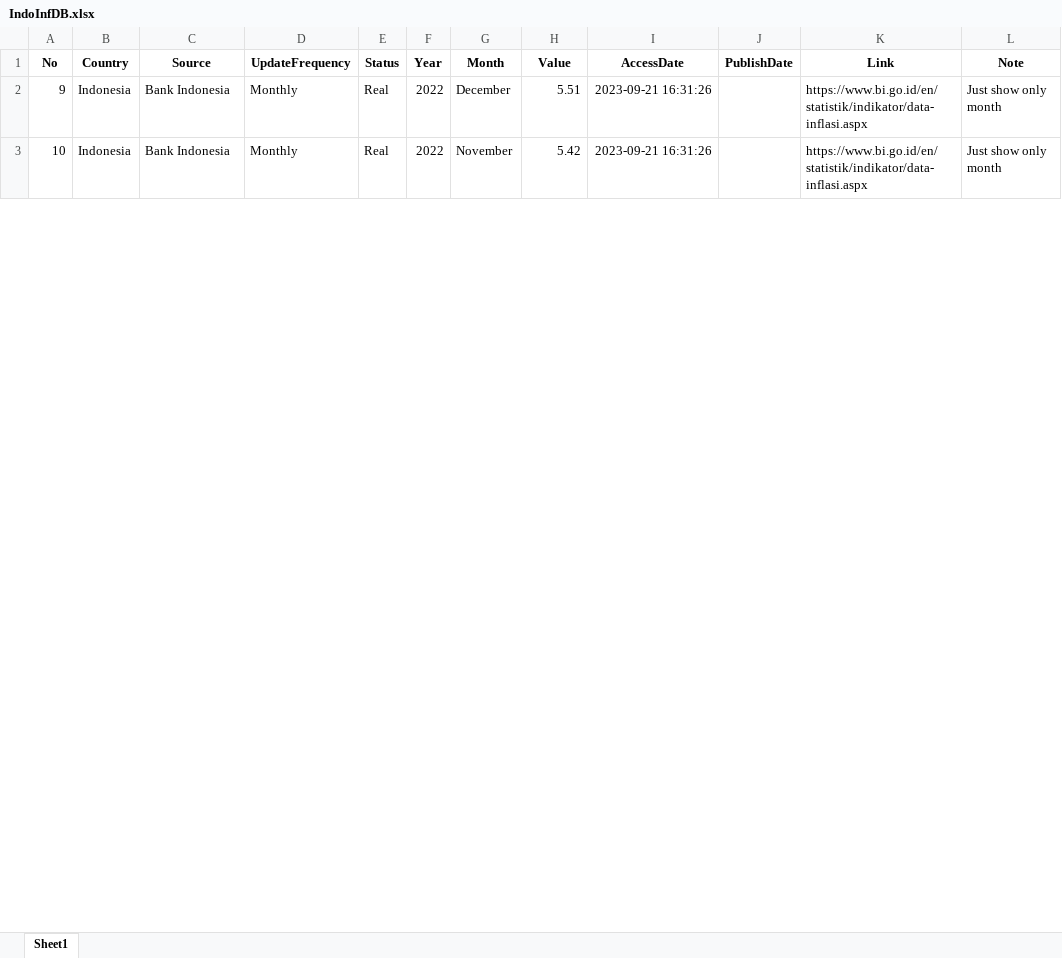
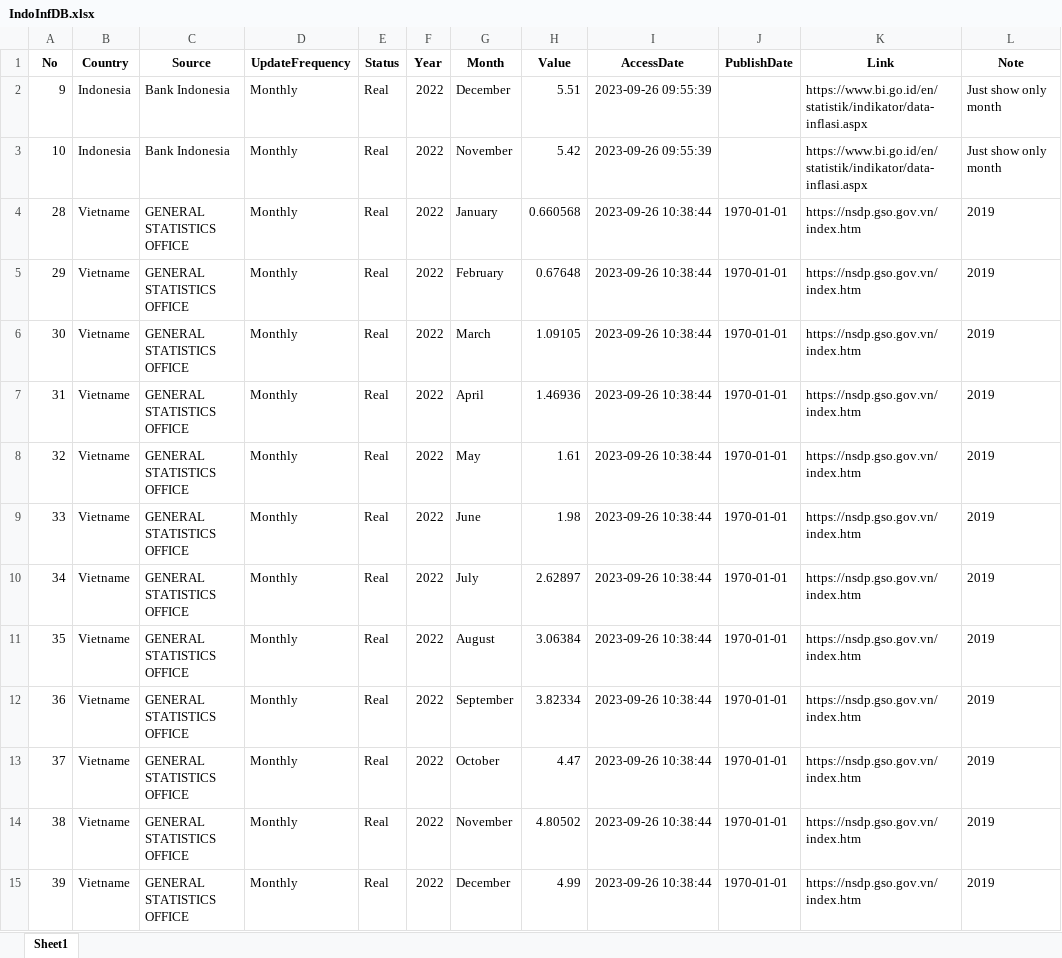
Before and after one commit to SB-Menghorng/Data-management-system-ministry, an Excel workbook: processing/scrape/IndoInflation/DB_Data/IndoInfDB.xlsx, sheet Sheet1, drawn as a sheet; only a part is shown; values as stored, in another font and other column widths than the file's, no borders; the diff covers the shown part only; the diff names each change by its address in the sheet, - before the commit and + after, or states it on an @@ line.

```diff
--- a/processing/scrape/IndoInflation/DB_Data/IndoInfDB.xlsx (sheet Sheet1)
+++ b/processing/scrape/IndoInflation/DB_Data/IndoInfDB.xlsx (sheet Sheet1)
-I2:I3 (AccessDate): 2023-09-21 16:31:26
+I2:I3 (AccessDate): 2023-09-26 09:55:39
+row 4: 28 | Vietname | GENERAL STATISTICS OFFICE | Monthly | Real | 2022 | January | 0.660568 | 2023-09-26 10:38:44 | 1970-01-01 | https://nsdp.gso.gov.vn/index.htm | 2019
+row 5: 29 | Vietname | GENERAL STATISTICS OFFICE | Monthly | Real | 2022 | February | 0.67648 | 2023-09-26 10:38:44 | 1970-01-01 | https://nsdp.gso.gov.vn/index.htm | 2019
+row 6: 30 | Vietname | GENERAL STATISTICS OFFICE | Monthly | Real | 2022 | March | 1.09105 | 2023-09-26 10:38:44 | 1970-01-01 | https://nsdp.gso.gov.vn/index.htm | 2019
+row 7: 31 | Vietname | GENERAL STATISTICS OFFICE | Monthly | Real | 2022 | April | 1.46936 | 2023-09-26 10:38:44 | 1970-01-01 | https://nsdp.gso.gov.vn/index.htm | 2019
+row 8: 32 | Vietname | GENERAL STATISTICS OFFICE | Monthly | Real | 2022 | May | 1.61 | 2023-09-26 10:38:44 | 1970-01-01 | https://nsdp.gso.gov.vn/index.htm | 2019
+row 9: 33 | Vietname | GENERAL STATISTICS OFFICE | Monthly | Real | 2022 | June | 1.98 | 2023-09-26 10:38:44 | 1970-01-01 | https://nsdp.gso.gov.vn/index.htm | 2019
+row 10: 34 | Vietname | GENERAL STATISTICS OFFICE | Monthly | Real | 2022 | July | 2.62897 | 2023-09-26 10:38:44 | 1970-01-01 | https://nsdp.gso.gov.vn/index.htm | 2019
+row 11: 35 | Vietname | GENERAL STATISTICS OFFICE | Monthly | Real | 2022 | August | 3.06384 | 2023-09-26 10:38:44 | 1970-01-01 | https://nsdp.gso.gov.vn/index.htm | 2019
+row 12: 36 | Vietname | GENERAL STATISTICS OFFICE | Monthly | Real | 2022 | September | 3.82334 | 2023-09-26 10:38:44 | 1970-01-01 | https://nsdp.gso.gov.vn/index.htm | 2019
+row 13: 37 | Vietname | GENERAL STATISTICS OFFICE | Monthly | Real | 2022 | October | 4.47 | 2023-09-26 10:38:44 | 1970-01-01 | https://nsdp.gso.gov.vn/index.htm | 2019
+row 14: 38 | Vietname | GENERAL STATISTICS OFFICE | Monthly | Real | 2022 | November | 4.80502 | 2023-09-26 10:38:44 | 1970-01-01 | https://nsdp.gso.gov.vn/index.htm | 2019
+row 15: 39 | Vietname | GENERAL STATISTICS OFFICE | Monthly | Real | 2022 | December | 4.99 | 2023-09-26 10:38:44 | 1970-01-01 | https://nsdp.gso.gov.vn/index.htm | 2019
```
Also changed, not shown: 12 added rows and 20 edited cells elsewhere in this sheet, 23 other files.
